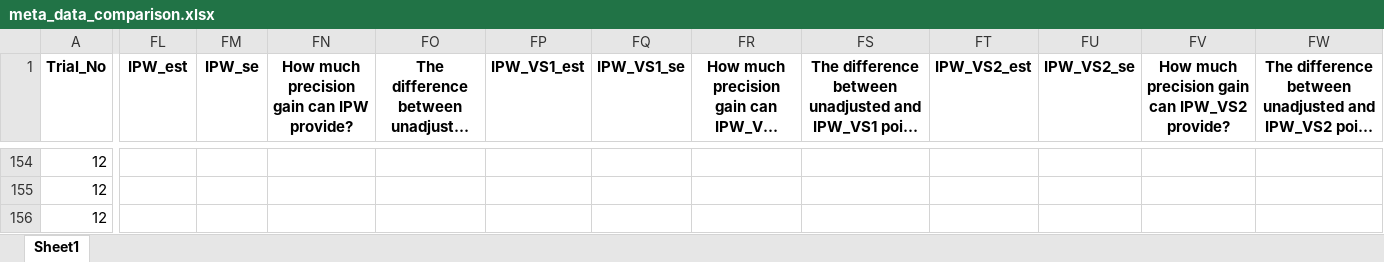
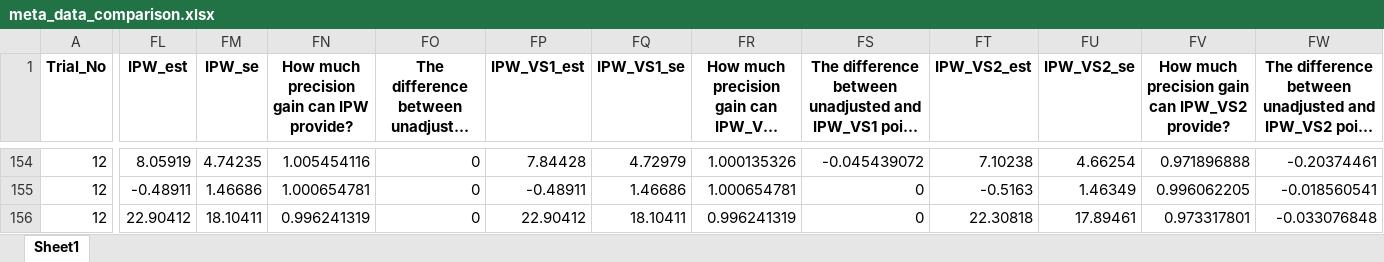
Before and after one commit to syl051088/RCT_Data, an Excel workbook: cleaned_data/meta_data_comparison.xlsx, sheet Sheet1, drawn as a sheet; only a part is shown, gaps mark what is left out; long unchanged cells end in …; values as stored, in another font and other column widths than the file's, no borders; the diff covers the shown part only; the diff names each change by its address in the sheet, - before the commit and + after, or states it on an @@ line.

```diff
--- a/cleaned_data/meta_data_comparison.xlsx (sheet Sheet1)
+++ b/cleaned_data/meta_data_comparison.xlsx (sheet Sheet1)
-FL154 (IPW_est): (empty)
+FL154 (IPW_est): 8.05919
-FM154 (IPW_se): (empty)
+FM154 (IPW_se): 4.74235
-FN154: (empty)
+FN154: 1.005454116
-FO154:FO156: (empty)
+FO154:FO156: 0
-FP154 (IPW_VS1_est): (empty)
+FP154 (IPW_VS1_est): 7.84428
-FQ154 (IPW_VS1_se): (empty)
+FQ154 (IPW_VS1_se): 4.72979
-FR154: (empty)
+FR154: 1.000135326
-FS154: (empty)
+FS154: -0.045439072
-FT154 (IPW_VS2_est): (empty)
+FT154 (IPW_VS2_est): 7.10238
-FU154 (IPW_VS2_se): (empty)
+FU154 (IPW_VS2_se): 4.66254
-FV154: (empty)
+FV154: 0.971896888
-FW154: (empty)
+FW154: -0.20374461
-FL155 (IPW_est): (empty)
+FL155 (IPW_est): -0.48911
-FM155 (IPW_se): (empty)
+FM155 (IPW_se): 1.46686
-FN155: (empty)
+FN155: 1.000654781
-FP155 (IPW_VS1_est): (empty)
+FP155 (IPW_VS1_est): -0.48911
-FQ155 (IPW_VS1_se): (empty)
+FQ155 (IPW_VS1_se): 1.46686
-FR155: (empty)
+FR155: 1.000654781
-FS155:FS156: (empty)
+FS155:FS156: 0
-FT155 (IPW_VS2_est): (empty)
+FT155 (IPW_VS2_est): -0.5163
-FU155 (IPW_VS2_se): (empty)
+FU155 (IPW_VS2_se): 1.46349
-FV155: (empty)
+FV155: 0.996062205
-FW155: (empty)
+FW155: -0.018560541
-FL156 (IPW_est): (empty)
+FL156 (IPW_est): 22.90412
-FM156 (IPW_se): (empty)
+FM156 (IPW_se): 18.10411
-FN156: (empty)
+FN156: 0.996241319
-FP156 (IPW_VS1_est): (empty)
+FP156 (IPW_VS1_est): 22.90412
-FQ156 (IPW_VS1_se): (empty)
+FQ156 (IPW_VS1_se): 18.10411
-FR156: (empty)
+FR156: 0.996241319
-FT156 (IPW_VS2_est): (empty)
+FT156 (IPW_VS2_est): 22.30818
-FU156 (IPW_VS2_se): (empty)
+FU156 (IPW_VS2_se): 17.89461
-FV156: (empty)
+FV156: 0.973317801
-FW156: (empty)
+FW156: -0.033076848
```
Also changed, not shown: 576 edited cells elsewhere in this sheet, 23 other files.
